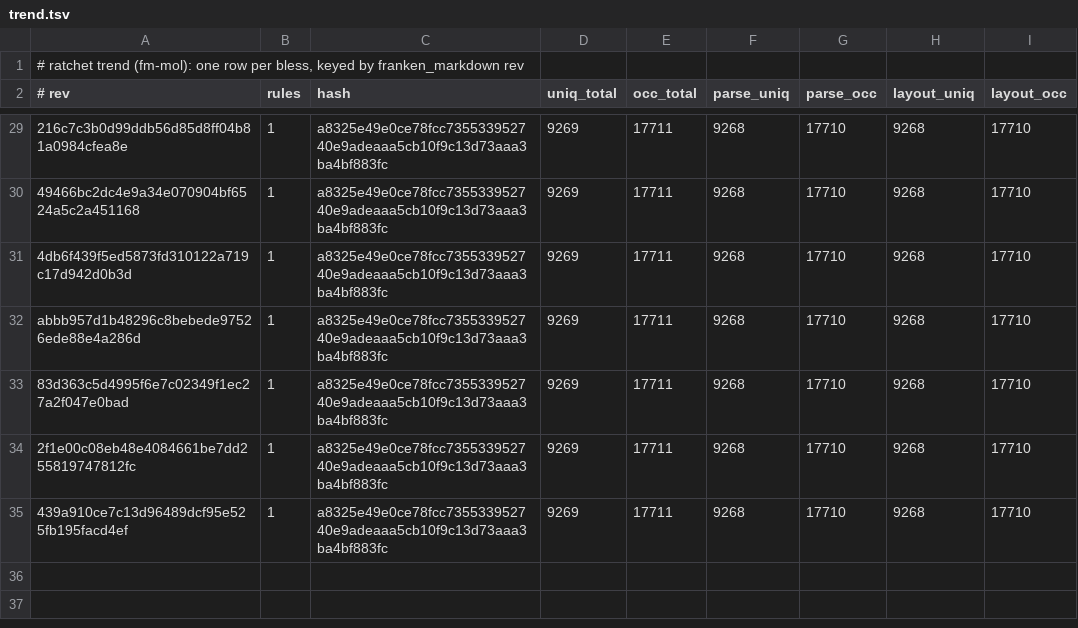
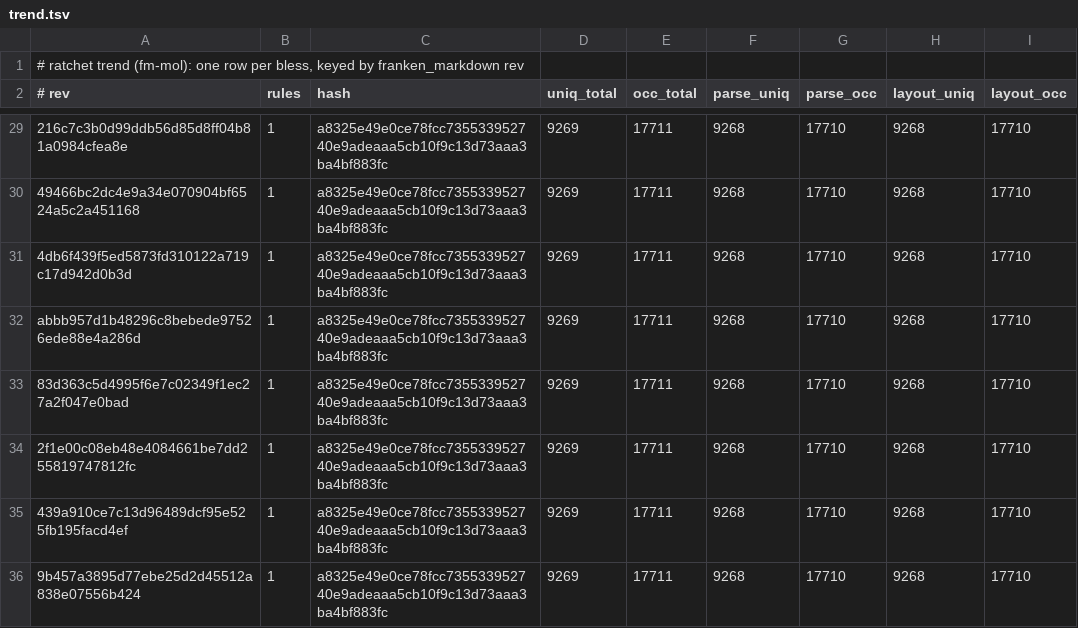
Before and after one commit to Dicklesworthstone/franken_manim, a TSV file: docs/ratchet/trend.tsv, drawn as a sheet; only a part is shown, gaps mark what is left out.

```diff
--- a/docs/ratchet/trend.tsv
+++ b/docs/ratchet/trend.tsv
@@ -35 +35,2 @@ abbb957d1b48296c8bebede97526ede88e4a286d	1	a8325e49e0ce78fcc735533952740e9adeaaa
 439a910ce7c13d96489dcf95e525fb195facd4ef	1	a8325e49e0ce78fcc735533952740e9adeaaa5cb10f9c13d73aaa3ba4bf883fc	9269	17711	9268	17710	9268	17710
+9b457a3895d77ebe25d2d45512a838e07556b424	1	a8325e49e0ce78fcc735533952740e9adeaaa5cb10f9c13d73aaa3ba4bf883fc	9269	17711	9268	17710	9268	17710
```
Also changed, not shown: docs/ratchet/baseline.tsv, 15 other files.
